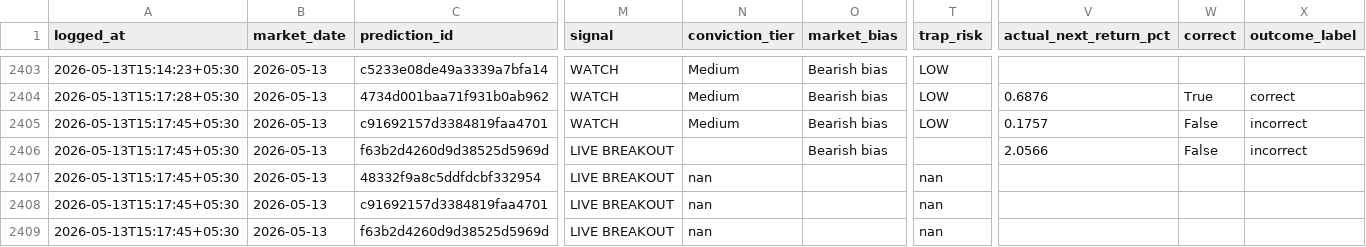
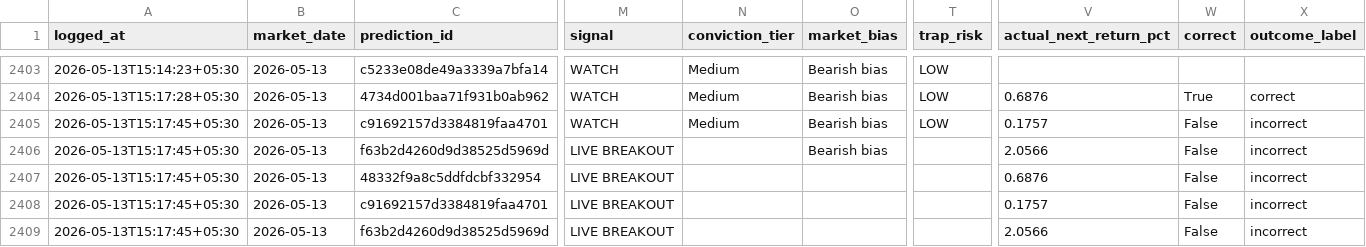
Before and after one commit to Hritvik69/nse-sentinel_MAX_, a CSV file: data/prediction_feedback_log.csv, drawn as a sheet; only a part is shown, gaps mark what is left out; the diff names each change by its address in the sheet, - before the commit and + after, or states it on an @@ line.

Commit message:
auto: update data/prediction_feedback_log.csv

```diff
--- a/data/prediction_feedback_log.csv
+++ b/data/prediction_feedback_log.csv
-N2407:N2409 (conviction_tier): nan
+N2407:N2409 (conviction_tier): (empty)
-T2407:T2409 (trap_risk): nan
+T2407:T2409 (trap_risk): (empty)
-V2407 (actual_next_return_pct): (empty)
+V2407 (actual_next_return_pct): 0.6876
-W2407:W2409 (correct): (empty)
+W2407:W2409 (correct): False
-X2407:X2409 (outcome_label): (empty)
+X2407:X2409 (outcome_label): incorrect
-V2408 (actual_next_return_pct): (empty)
+V2408 (actual_next_return_pct): 0.1757
-V2409 (actual_next_return_pct): (empty)
+V2409 (actual_next_return_pct): 2.0566
```
